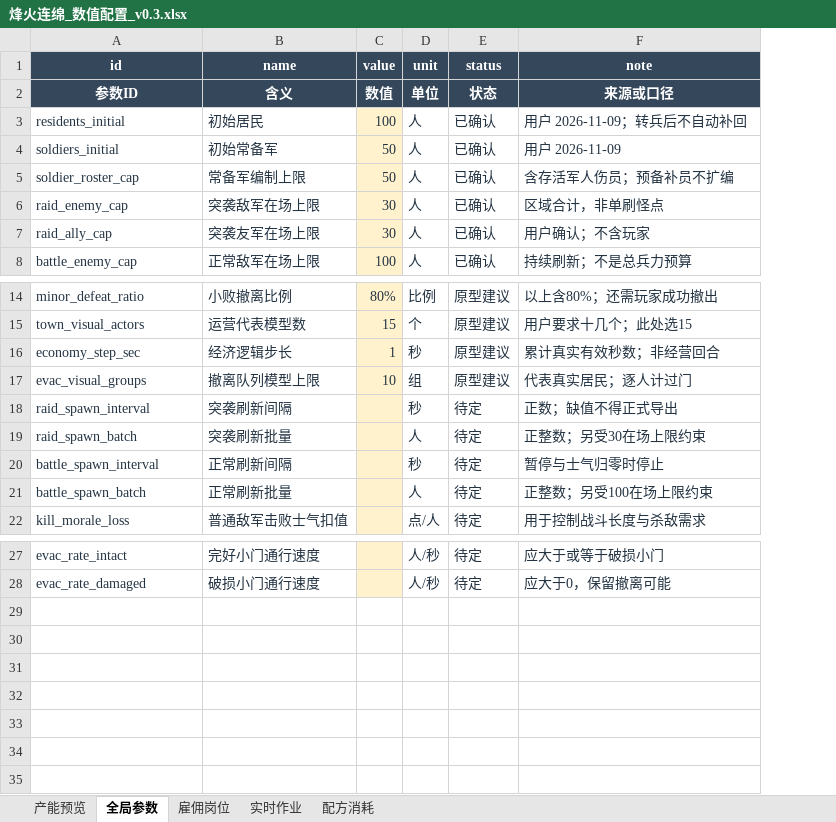
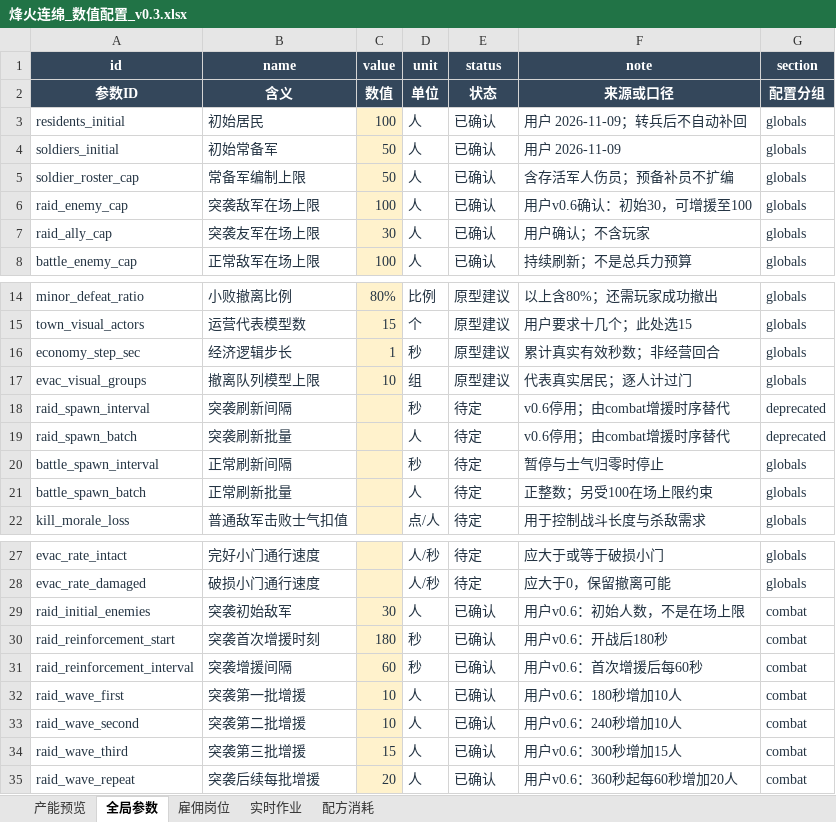
Before and after one commit to aki9911/fenghuo-lianmian, an Excel workbook: outputs/fenghuo_v03/烽火连绵_数值配置_v0.3.xlsx, sheet 全局参数, drawn as a sheet; only a part is shown, gaps mark what is left out; values as stored, in another font and other column widths than the file's, no borders; conditional formats not drawn; the diff names each change by its address in the sheet, - before the commit and + after, or states it on an @@ line.

Commit message:
Add bounded pursuit, army hold and timed granary reinforcements

```diff
--- a/outputs/fenghuo_v03/烽火连绵_数值配置_v0.3.xlsx (sheet 全局参数)
+++ b/outputs/fenghuo_v03/烽火连绵_数值配置_v0.3.xlsx (sheet 全局参数)
+column G (section), rows 2-8: 配置分组 | globals | globals | globals | globals | globals | globals; rows 14-22: globals | globals | globals | globals | deprecated | deprecated | globals | globals | globals; rows 27-28: globals | globals
-C6 (value): 30
+C6 (value): 100
-F6 (note): 区域合计，非单刷怪点
+F6 (note): 用户v0.6确认：初始30，可增援至100
-F18 (note): 正数；缺值不得正式导出
+F18 (note): v0.6停用；由combat增援时序替代
-F19 (note): 正整数；另受30在场上限约束
+F19 (note): v0.6停用；由combat增援时序替代
+row 29: raid_initial_enemies | 突袭初始敌军 | 30 | 人 | 已确认 | 用户v0.6：初始人数，不是在场上限 | combat
+row 30: raid_reinforcement_start | 突袭首次增援时刻 | 180 | 秒 | 已确认 | 用户v0.6：开战后180秒 | combat
+row 31: raid_reinforcement_interval | 突袭增援间隔 | 60 | 秒 | 已确认 | 用户v0.6：首次增援后每60秒 | combat
+row 32: raid_wave_first | 突袭第一批增援 | 10 | 人 | 已确认 | 用户v0.6：180秒增加10人 | combat
+row 33: raid_wave_second | 突袭第二批增援 | 10 | 人 | 已确认 | 用户v0.6：240秒增加10人 | combat
+row 34: raid_wave_third | 突袭第三批增援 | 15 | 人 | 已确认 | 用户v0.6：300秒增加15人 | combat
+row 35: raid_wave_repeat | 突袭后续每批增援 | 20 | 人 | 已确认 | 用户v0.6：360秒起每60秒增加20人 | combat
```
Also changed, not shown: 31 other files.
